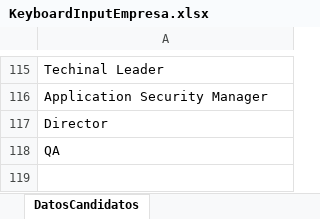
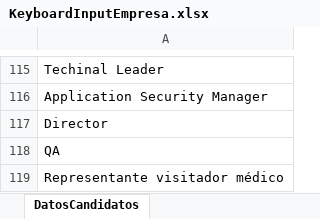
Before and after one commit to Qualis-Lab/SalesBot, an Excel workbook: Qualis-Bot-SalesNavigator/KeyboardInputEmpresa.xlsx, sheet DatosCandidatos, drawn as a sheet; only a part is shown, gaps mark what is left out; values as stored, in another font and other column widths than the file's, no borders; table styles not drawn; the diff names each change by its address in the sheet, - before the commit and + after, or states it on an @@ line.

```diff
--- a/Qualis-Bot-SalesNavigator/KeyboardInputEmpresa.xlsx (sheet DatosCandidatos)
+++ b/Qualis-Bot-SalesNavigator/KeyboardInputEmpresa.xlsx (sheet DatosCandidatos)
+row 119: Representante visitador médico
```
Also changed, not shown: Qualis-Bot-SalesNavigator/bin/Debug/KeyboardInputEmpresa.xlsx, 20 other files.
